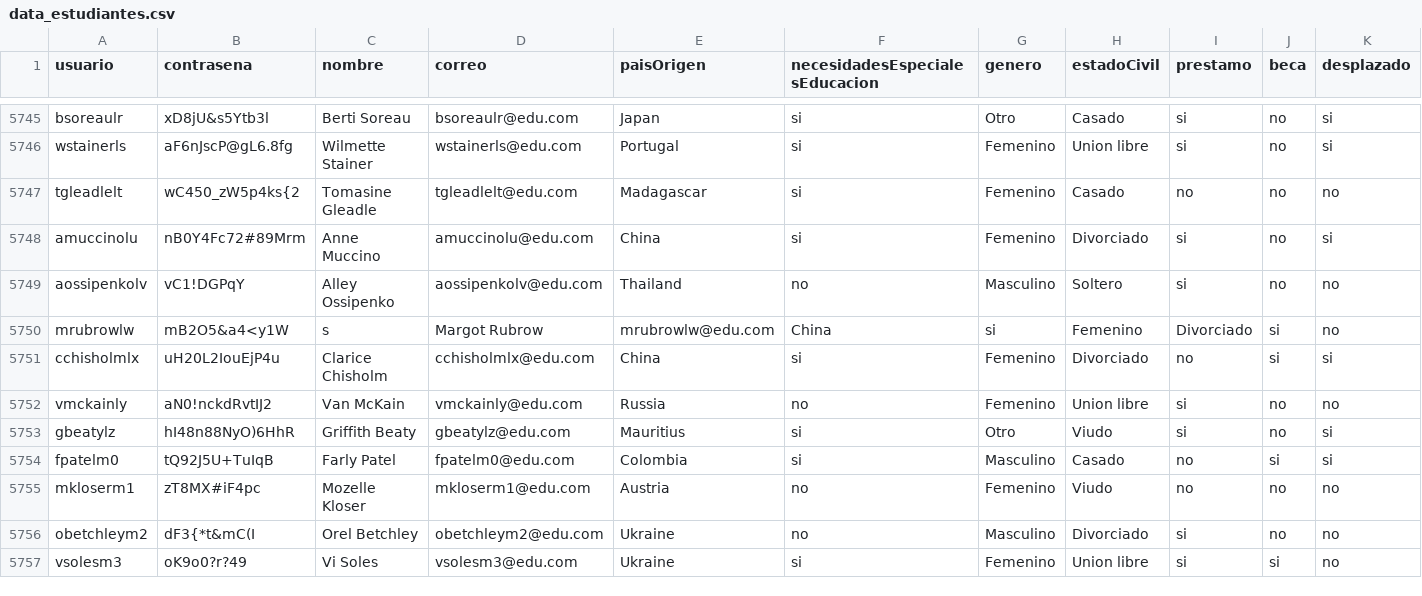
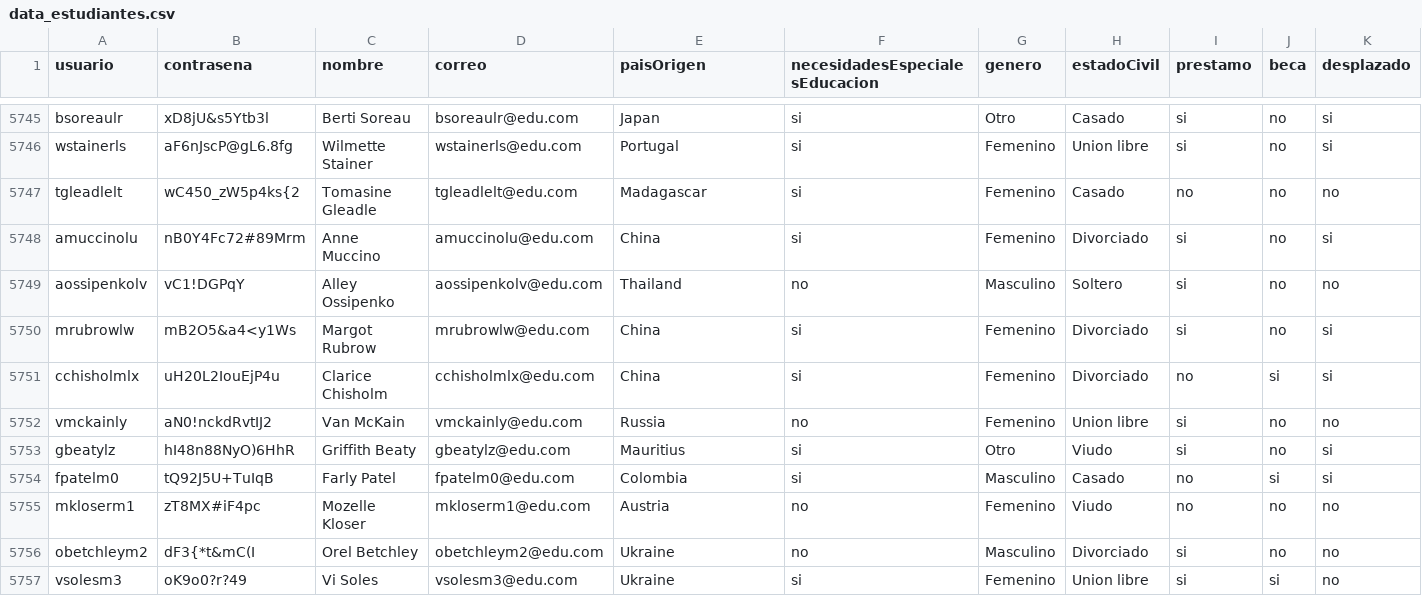
Before and after one commit to natam226/datasets_proyecto, a CSV file: more_data/preliminar/data_estudiantes.csv, drawn as a sheet; only a part is shown, gaps mark what is left out; the diff covers the shown part only; the diff names each change by its address in the sheet, - before the commit and + after, or states it on an @@ line.

Commit message:
Update data_estudiantes.csv

```diff
--- a/more_data/preliminar/data_estudiantes.csv
+++ b/more_data/preliminar/data_estudiantes.csv
-B5750 (contrasena): mB2O5&a4<y1W
+B5750 (contrasena): mB2O5&a4<y1Ws
-C5750 (nombre): s
+C5750 (nombre): Margot Rubrow
-D5750 (correo): Margot Rubrow
+D5750 (correo): mrubrowlw@edu.com
-E5750 (paisOrigen): mrubrowlw@edu.com
+E5750 (paisOrigen): China
-F5750 (necesidadesEspecialesEducacion): China
+F5750 (necesidadesEspecialesEducacion): si
-G5750 (genero): si
+G5750 (genero): Femenino
-H5750 (estadoCivil): Femenino
+H5750 (estadoCivil): Divorciado
-I5750 (prestamo): Divorciado
+I5750 (prestamo): si
-J5750 (beca): si
+J5750 (beca): no
-K5750 (desplazado): no
+K5750 (desplazado): si
```
Also changed, not shown: 2 edited cells elsewhere in this file.
